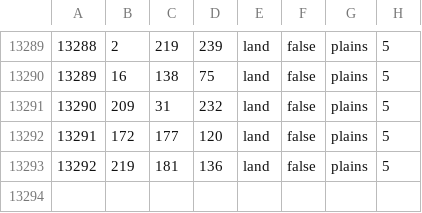
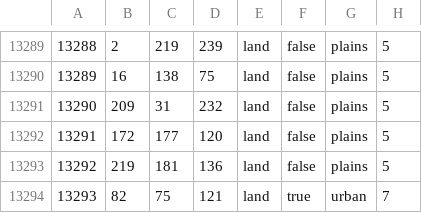
Before and after one commit to ComradeIvan25/Red-Dusk, a CSV file: map/definition.csv, drawn as a sheet; only a part is shown, gaps mark what is left out; the diff names each change by its address in the sheet, - before the commit and + after, or states it on an @@ line.

```diff
--- a/map/definition.csv
+++ b/map/definition.csv
+row 13294: 13293 | 82 | 75 | 121 | land | true | urban | 7
```
Also changed, not shown: 16 other files.
